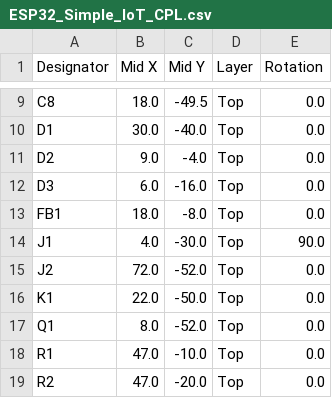
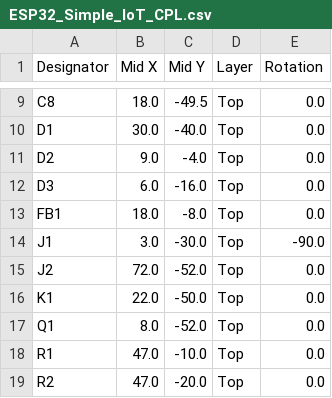
Before and after one commit to Swimhack/Sarlls, a CSV file: production/ESP32_Simple_IoT_CPL.csv, drawn as a sheet; only a part is shown, gaps mark what is left out.

```diff
--- a/production/ESP32_Simple_IoT_CPL.csv
+++ b/production/ESP32_Simple_IoT_CPL.csv
@@ -13,3 +13,3 @@ D3,6.0,-16.0,Top,0.0
 FB1,18.0,-8.0,Top,0.0
-J1,4.0,-30.0,Top,90.0
+J1,3.0,-30.0,Top,-90.0
 J2,72.0,-52.0,Top,0.0
```
Also changed, not shown: 17 other files.
